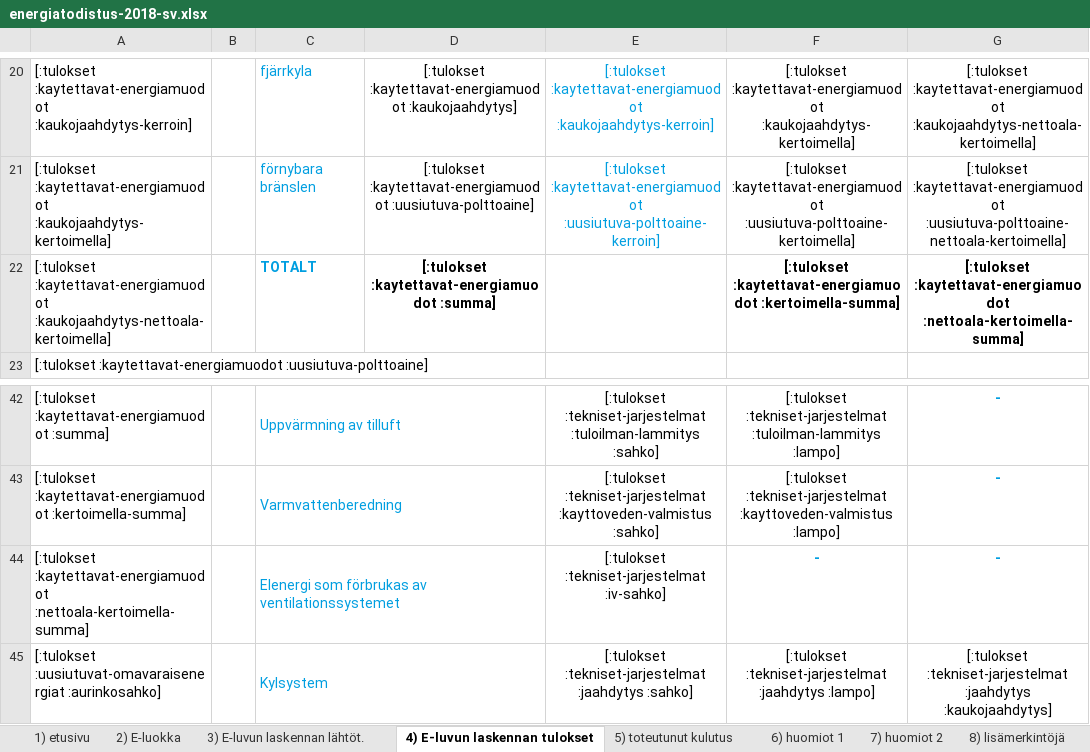
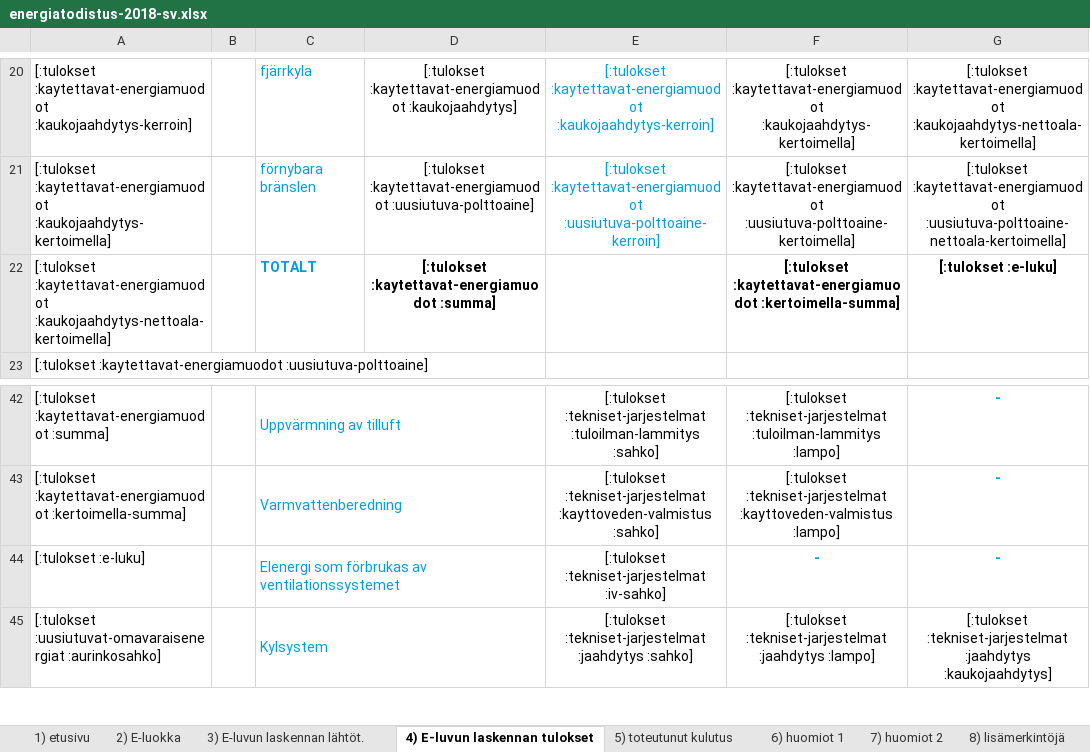
Before and after one commit to solita/etp-core, an Excel workbook: etp-backend/src/main/resources/energiatodistus-2018-sv.xlsx, sheet 4) E-luvun laskennan tulokset, drawn as a sheet; only a part is shown, gaps mark what is left out; values as stored, in another font and other column widths than the file's, no borders; conditional formats not drawn; the diff names each change by its address in the sheet, - before the commit and + after, or states it on an @@ line.

```diff
--- a/etp-backend/src/main/resources/energiatodistus-2018-sv.xlsx (sheet 4) E-luvun laskennan tulokset)
+++ b/etp-backend/src/main/resources/energiatodistus-2018-sv.xlsx (sheet 4) E-luvun laskennan tulokset)
-G22: [:tulokset :kaytettavat-energiamuodot :nettoala-kertoimella-summa]
+G22: [:tulokset :e-luku]
-A44: [:tulokset :kaytettavat-energiamuodot :nettoala-kertoimella-summa]
+A44: [:tulokset :e-luku]
```
Also changed, not shown: sheet 3) E-luvun laskennan lähtöt., sheet 1) etusivu, sheet 2) E-luokka, sheet 5) toteutunut kulutus, sheet 8) lisämerkintöjä, formulas that keep their value, charts or pictures, etp-backend/src/main/resources/energiatodistus-2013-fi.xlsx, etp-backend/src/main/resources/energiatodistus-2013-sv.xlsx, 2 other files.
